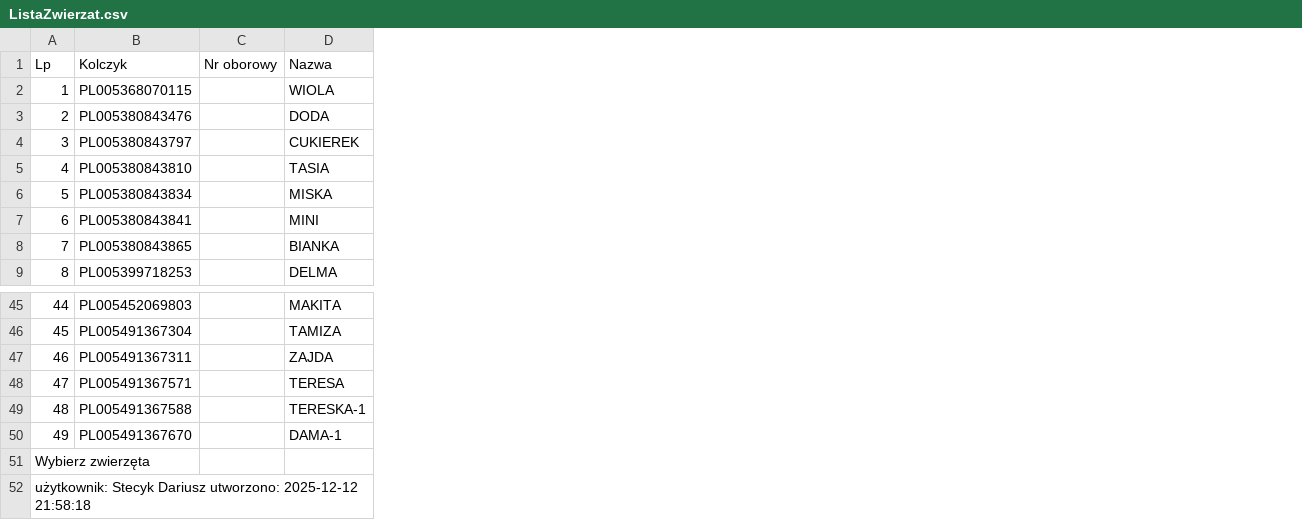
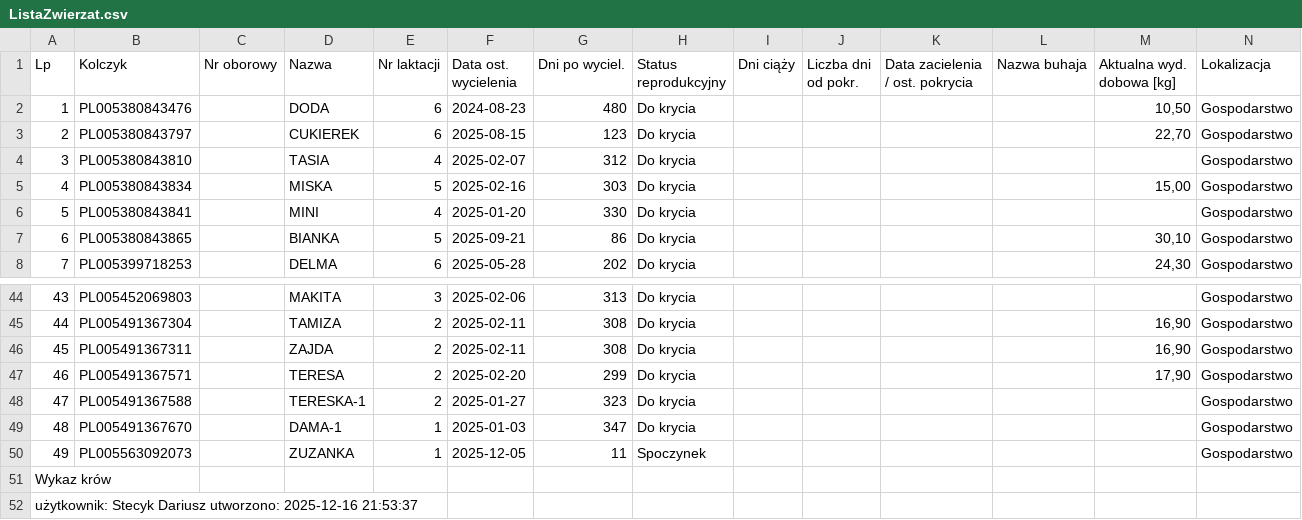
Before and after one commit to kstecyk/Raporty, a CSV file: ListaZwierzat.csv, drawn as a sheet; only a part is shown, gaps mark what is left out; removed rows and columns are numbered as before the commit, all else as after; the diff names each change by its address in the sheet, - before the commit and + after, or states it on an @@ line.

```diff
--- a/ListaZwierzat.csv
+++ b/ListaZwierzat.csv
+column E (Nr laktacji), rows 2-8: 6 | 6 | 4 | 5 | 4 | 5 | 6; rows 44-49: 3 | 2 | 2 | 2 | 2 | 1
+column F (Data ost. wycielenia), rows 2-8: 2024-08-23 | 2025-08-15 | 2025-02-07 | 2025-02-16 | 2025-01-20 | 2025-09-21 | 2025-05-28; rows 44-49: 2025-02-06 | 2025-02-11 | 2025-02-11 | 2025-02-20 | 2025-01-27 | 2025-01-03
+column G (Dni po wyciel.), rows 2-8: 480 | 123 | 312 | 303 | 330 | 86 | 202; rows 44-49: 313 | 308 | 308 | 299 | 323 | 347
+column H (Status reprodukcyjny), rows 2-8: all Do krycia; rows 44-49: all Do krycia
+column I (Dni ciąży), empty
+column J (Liczba dni od pokr.), empty
+column K (Data zacielenia / ost. pokrycia), empty
+column L (Nazwa buhaja), empty
+column M (Aktualna wyd. dobowa [kg]), rows 2-8: 10,50 | 22,70 |  | 15,00 |  | 30,10 | 24,30; rows 45-47: 16,90 | 16,90 | 17,90
+column N (Lokalizacja), rows 2-8: all Gospodarstwo; rows 44-49: all Gospodarstwo
-row 2: 1 | PL005368070115 |  | WIOLA
@@ column A (Lp) renumbered from row 2 down @@
+row 50: 49 | PL005563092073 |  | ZUZANKA | 1 | 2025-12-05 | 11 | Spoczynek |  |  |  |  |  | Gospodarstwo
```
Also changed, not shown: 4 other files.
